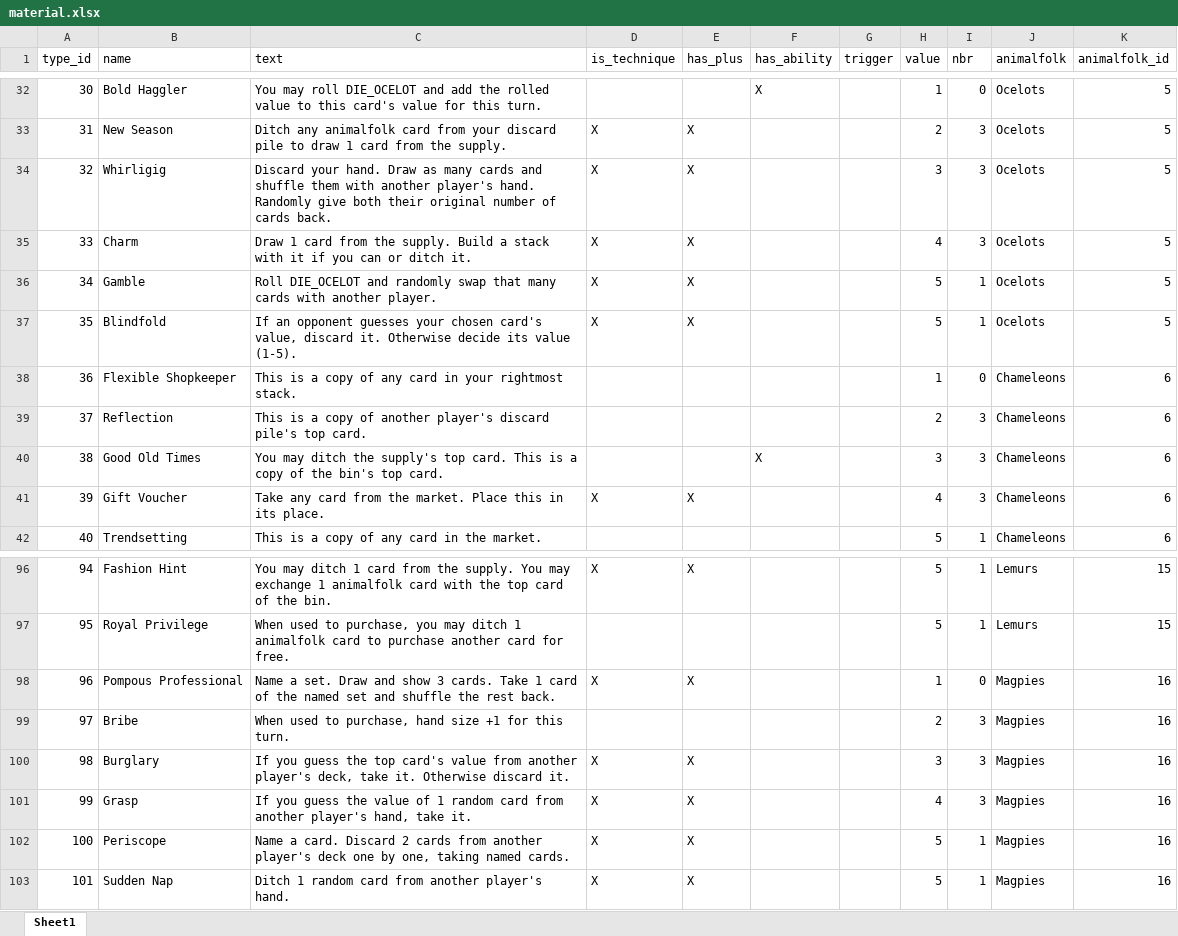
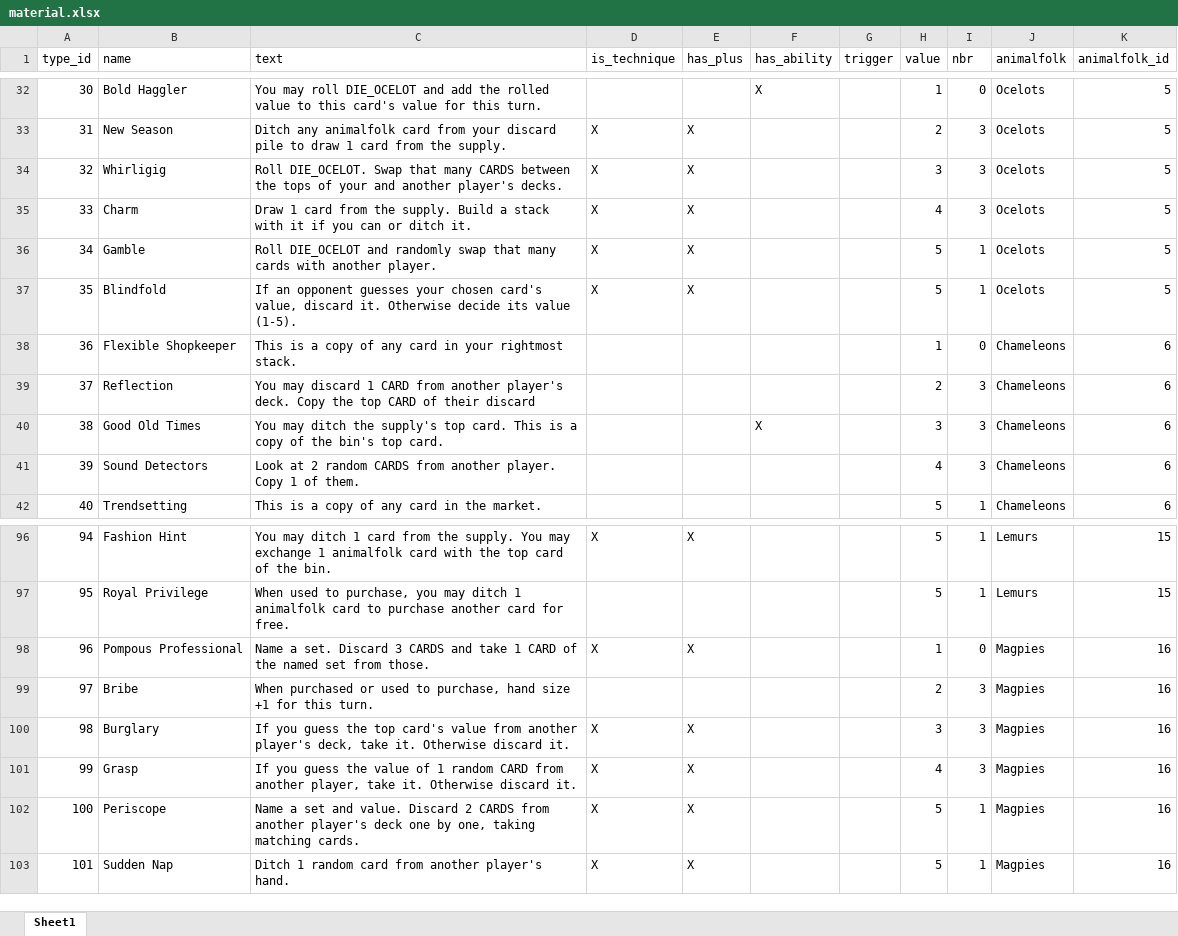
Before and after one commit to Whebon/dale-of-merchants, an Excel workbook: misc/genmaterial/material.xlsx, sheet Sheet1, drawn as a sheet; only a part is shown, gaps mark what is left out; values as stored, in another font and other column widths than the file's, no borders; charts and pictures not drawn; the diff covers the shown part only; the diff names each change by its address in the sheet, - before the commit and + after, or states it on an @@ line.

```diff
--- a/misc/genmaterial/material.xlsx (sheet Sheet1)
+++ b/misc/genmaterial/material.xlsx (sheet Sheet1)
-C34 (text): Discard your hand. Draw as many cards and shuffle them with another player's hand. Randomly give both their original number of cards back.
+C34 (text): Roll DIE_OCELOT. Swap that many CARDS between the tops of your and another player's decks.
-C39 (text): This is a copy of another player's discard pile's top card.
+C39 (text): You may discard 1 CARD from another player's deck. Copy the top CARD of their discard
-B41 (name): Gift Voucher
+B41 (name): Sound Detectors
-C41 (text): Take any card from the market. Place this in its place.
+C41 (text): Look at 2 random CARDS from another player. Copy 1 of them.
-D41 (is_technique): X
+D41 (is_technique): (empty)
-E41 (has_plus): X
+E41 (has_plus): (empty)
-C98 (text): …a set. Draw and show 3 cards. Take 1 card of the named set and shuffle the rest back.
+C98 (text): …a set. Discard 3 CARDS and take 1 CARD of the named set from those.
-C99 (text): When used to…
+C99 (text): When purchased or used to…
-C101 (text): …1 random card from another player's hand, take it.
+C101 (text): …1 random CARD from another player, take it. Otherwise discard it.
-C102 (text): Name a card. Discard 2 cards from another player's deck one by one, taking named cards.
+C102 (text): Name a set and value. Discard 2 CARDS from another player's deck one by one, taking matching cards.
```
Also changed, not shown: 14 edited cells elsewhere in this sheet, 16 other files.
